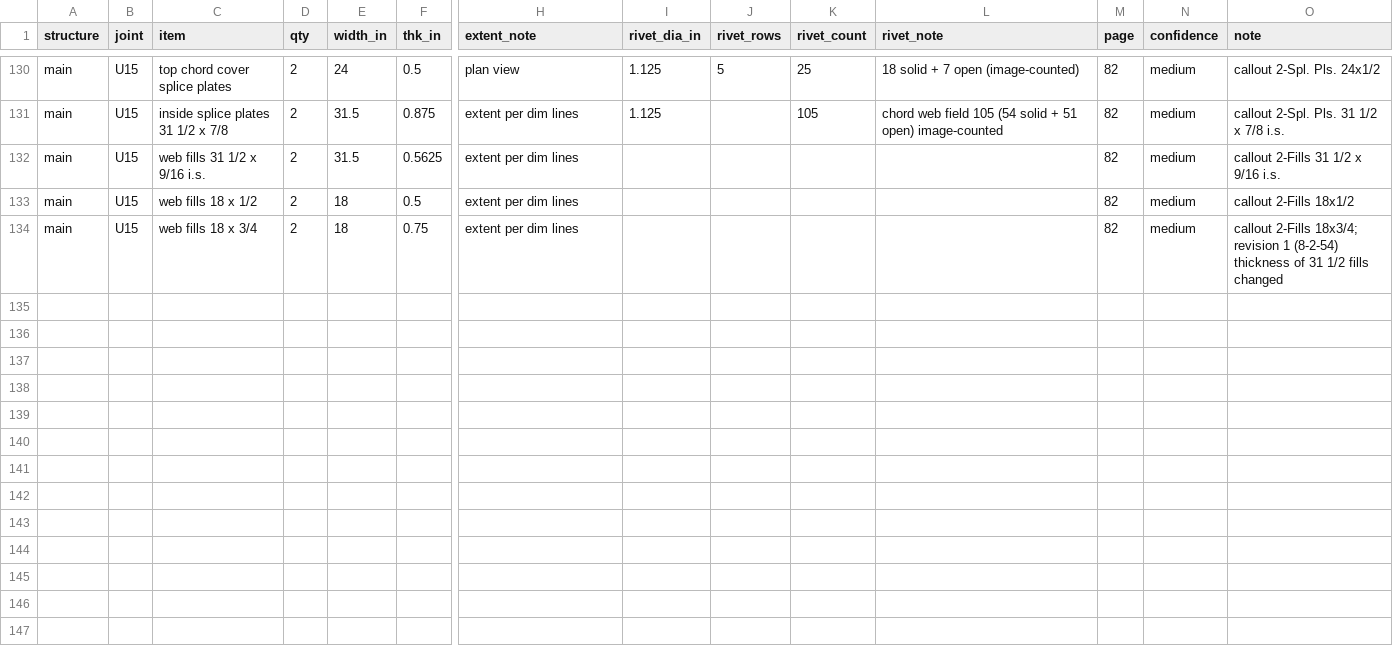
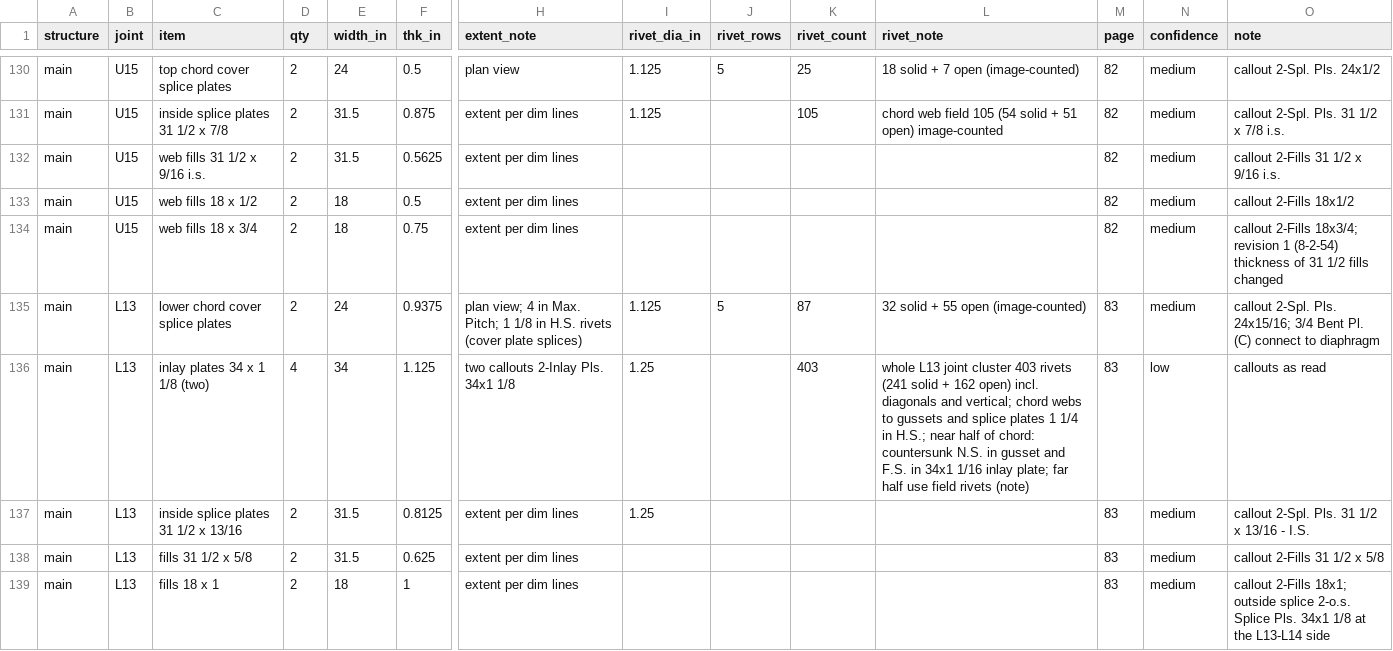
Before and after one commit to jefswat/Steel-Bridge-Bim, a CSV file: docs/plan-data/ptc-delaware-river/connections/splices.csv, drawn as a sheet; only a part is shown, gaps mark what is left out; rows hold the shown columns only; the diff names each change by its address in the sheet, - before the commit and + after, or states it on an @@ line.

```diff
--- a/docs/plan-data/ptc-delaware-river/connections/splices.csv
+++ b/docs/plan-data/ptc-delaware-river/connections/splices.csv
+row 135: main | L13 | lower chord cover splice plates | 2 | 24 | 0.9375 | plan view; 4 in Max. Pitch; 1 1/8 in H.S. rivets (cover plate splices) | 1.125 | 5 | 87 | 32 solid + 55 open (image-counted) | 83 | medium | callout 2-Spl. Pls. 24x15/16; 3/4 Bent Pl. (C) connect to diaphragm
+row 136: main | L13 | inlay plates 34 x 1 1/8 (two) | 4 | 34 | 1.125 | two callouts 2-Inlay Pls. 34x1 1/8 | 1.25 |  | 403 | whole L13 joint cluster 403 rivets (241 solid + 162 open) incl. diagonals and vertical; chord webs to gussets and splice plates 1 1/4 in H.S.; near half of chord: countersunk N.S. in gusset and F.S. in 34x1 1/16 inlay plate; far half use field rivets (note) | 83 | low | callouts as read
+row 137: main | L13 | inside splice plates 31 1/2 x 13/16 | 2 | 31.5 | 0.8125 | extent per dim lines | 1.25 |  |  |  | 83 | medium | callout 2-Spl. Pls. 31 1/2 x 13/16 - I.S.
+row 138: main | L13 | fills 31 1/2 x 5/8 | 2 | 31.5 | 0.625 | extent per dim lines |  |  |  |  | 83 | medium | callout 2-Fills 31 1/2 x 5/8
+row 139: main | L13 | fills 18 x 1 | 2 | 18 | 1 | extent per dim lines |  |  |  |  | 83 | medium | callout 2-Fills 18x1; outside splice 2-o.s. Splice Pls. 34x1 1/8 at the L13-L14 side
```
Also changed, not shown: docs/plan-data/ptc-delaware-river/connections/gussets.csv.
